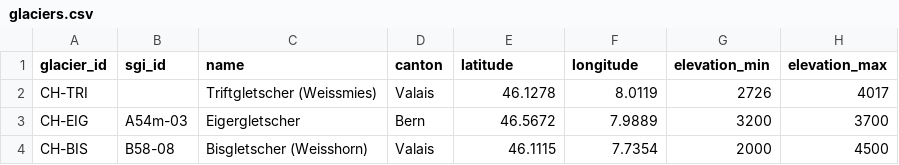
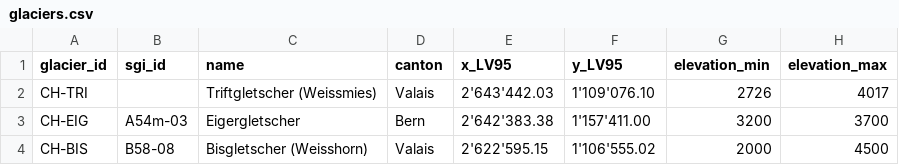
Before and after one commit to valentinaheld/Swiss-Glacier-Events-Database, a CSV file: data/metadata/glaciers.csv, drawn as a sheet.

Commit message:
Change coordinate columns in glaciers.csv
Updated coordinates format from latitude/longitude to x_LV95/y_LV95.

```diff
--- a/data/metadata/glaciers.csv
+++ b/data/metadata/glaciers.csv
@@ -1,4 +1,4 @@
-glacier_id, sgi_id, name, canton, latitude, longitude, elevation_min, elevation_max
-CH-TRI, , Triftgletscher (Weissmies), Valais, 46.1278, 8.0119, 2726, 4017
-CH-EIG, A54m-03, Eigergletscher, Bern, 46.5672, 7.9889, 3200, 3700
-CH-BIS, B58-08, Bisgletscher (Weisshorn), Valais, 46.1115, 7.7354, 2000, 4500
+glacier_id, sgi_id, name, canton, x_LV95, y_LV95, elevation_min, elevation_max
+CH-TRI, , Triftgletscher (Weissmies), Valais, 2'643'442.03, 1'109'076.10, 2726, 4017
+CH-EIG, A54m-03, Eigergletscher, Bern, 2'642'383.38, 1'157'411.00, 3200, 3700
+CH-BIS, B58-08, Bisgletscher (Weisshorn), Valais, 2'622'595.15, 1'106'555.02, 2000, 4500
```
